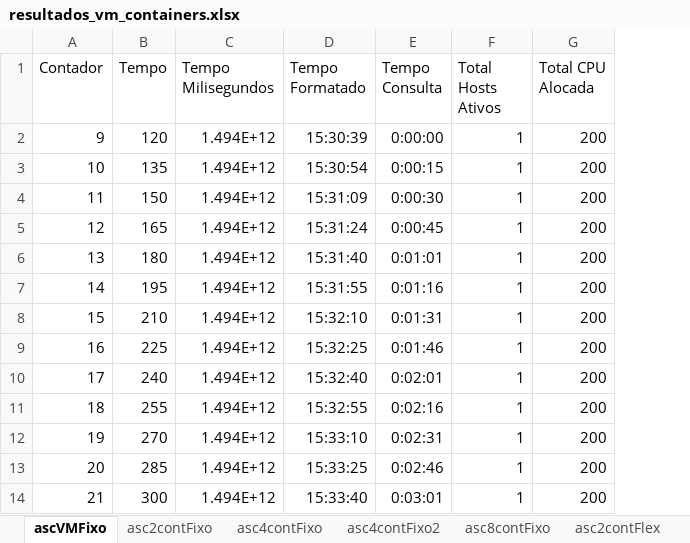
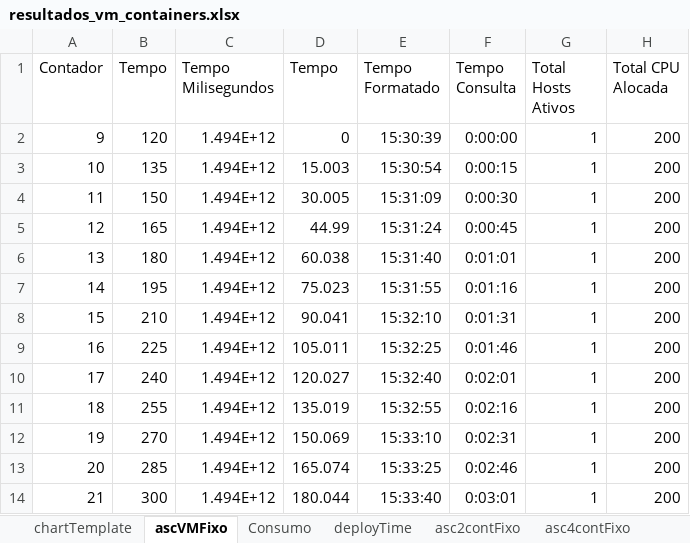
Before and after one commit to dbrauner/logs-onedock, an Excel workbook: resultados_vm_containers.xlsx, sheet ascVMFixo, drawn as a sheet; only a part is shown; values as stored, in another font and other column widths than the file's, no borders; charts and pictures not drawn; the diff names each change by its address in the sheet, - before the commit and + after, or states it on an @@ line.

```diff
--- a/resultados_vm_containers.xlsx (sheet ascVMFixo)
+++ b/resultados_vm_containers.xlsx (sheet ascVMFixo)
+sheet tab: chartTemplate
+sheet tab: Consumo
+sheet tab: deployTime
+column D (Tempo), rows 2-14: 0 | 15.003 | 30.005 | 44.99 | 60.038 | 75.023 | 90.041 | 105.011 | 120.027 | 135.019 | 150.069 | 165.074 | 180.044
```
Also changed, not shown: sheet asc2contFixo, formulas that keep their value, charts or pictures, planilhas.xlsx, 2 other files.
